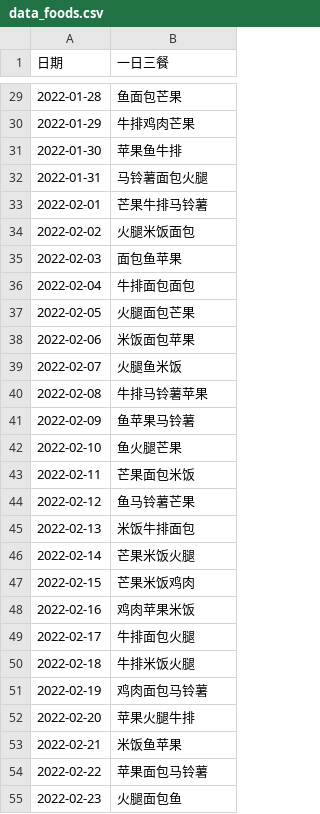
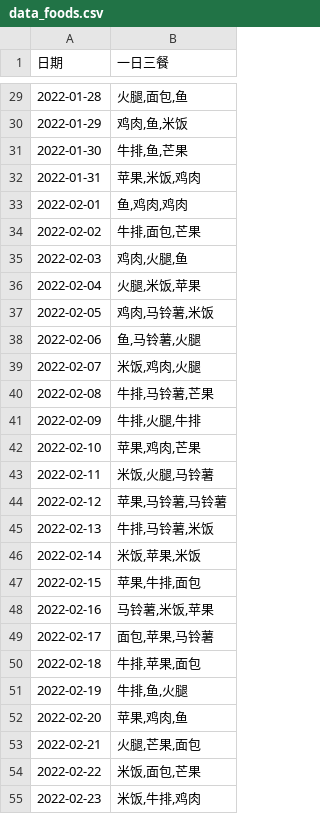
Before and after one commit to diaoyuqiang/python, a CSV file: data_foods.csv, drawn as a sheet; only a part is shown, gaps mark what is left out; the diff covers the shown part only.

```diff
--- a/data_foods.csv
+++ b/data_foods.csv
@@ -29,27 +29,27 @@
-2022-01-28,鱼面包芒果
-2022-01-29,牛排鸡肉芒果
-2022-01-30,苹果鱼牛排
-2022-01-31,马铃薯面包火腿
-2022-02-01,芒果牛排马铃薯
-2022-02-02,火腿米饭面包
-2022-02-03,面包鱼苹果
-2022-02-04,牛排面包面包
-2022-02-05,火腿面包芒果
-2022-02-06,米饭面包苹果
-2022-02-07,火腿鱼米饭
-2022-02-08,牛排马铃薯苹果
-2022-02-09,鱼苹果马铃薯
-2022-02-10,鱼火腿芒果
-2022-02-11,芒果面包米饭
-2022-02-12,鱼马铃薯芒果
-2022-02-13,米饭牛排面包
-2022-02-14,芒果米饭火腿
-2022-02-15,芒果米饭鸡肉
-2022-02-16,鸡肉苹果米饭
-2022-02-17,牛排面包火腿
-2022-02-18,牛排米饭火腿
-2022-02-19,鸡肉面包马铃薯
-2022-02-20,苹果火腿牛排
-2022-02-21,米饭鱼苹果
-2022-02-22,苹果面包马铃薯
-2022-02-23,火腿面包鱼
+2022-01-28,"火腿,面包,鱼"
+2022-01-29,"鸡肉,鱼,米饭"
+2022-01-30,"牛排,鱼,芒果"
+2022-01-31,"苹果,米饭,鸡肉"
+2022-02-01,"鱼,鸡肉,鸡肉"
+2022-02-02,"牛排,面包,芒果"
+2022-02-03,"鸡肉,火腿,鱼"
+2022-02-04,"火腿,米饭,苹果"
+2022-02-05,"鸡肉,马铃薯,米饭"
+2022-02-06,"鱼,马铃薯,火腿"
+2022-02-07,"米饭,鸡肉,火腿"
+2022-02-08,"牛排,马铃薯,芒果"
+2022-02-09,"牛排,火腿,牛排"
+2022-02-10,"苹果,鸡肉,芒果"
+2022-02-11,"米饭,火腿,马铃薯"
+2022-02-12,"苹果,马铃薯,马铃薯"
+2022-02-13,"牛排,马铃薯,米饭"
+2022-02-14,"米饭,苹果,米饭"
+2022-02-15,"苹果,牛排,面包"
+2022-02-16,"马铃薯,米饭,苹果"
+2022-02-17,"面包,苹果,马铃薯"
+2022-02-18,"牛排,苹果,面包"
+2022-02-19,"牛排,鱼,火腿"
+2022-02-20,"苹果,鸡肉,鱼"
+2022-02-21,"火腿,芒果,面包"
+2022-02-22,"米饭,面包,芒果"
+2022-02-23,"米饭,牛排,鸡肉"
```
Also changed, not shown: 73 edited cells elsewhere in this file, 5 other files.
